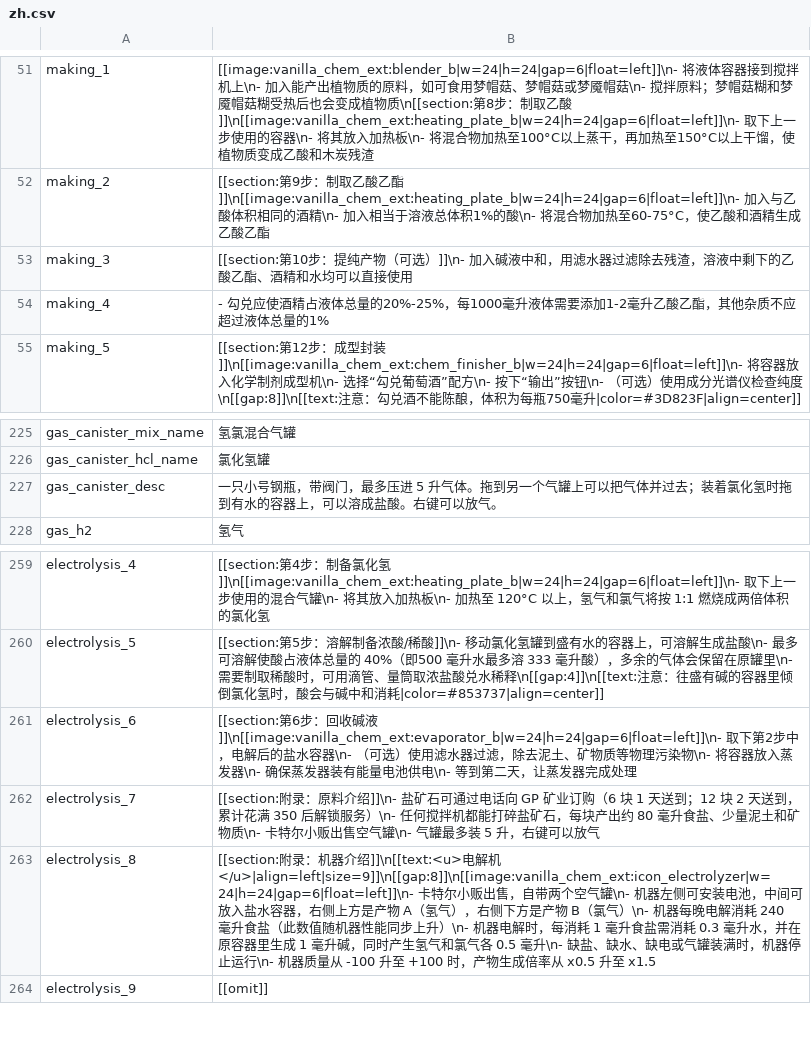
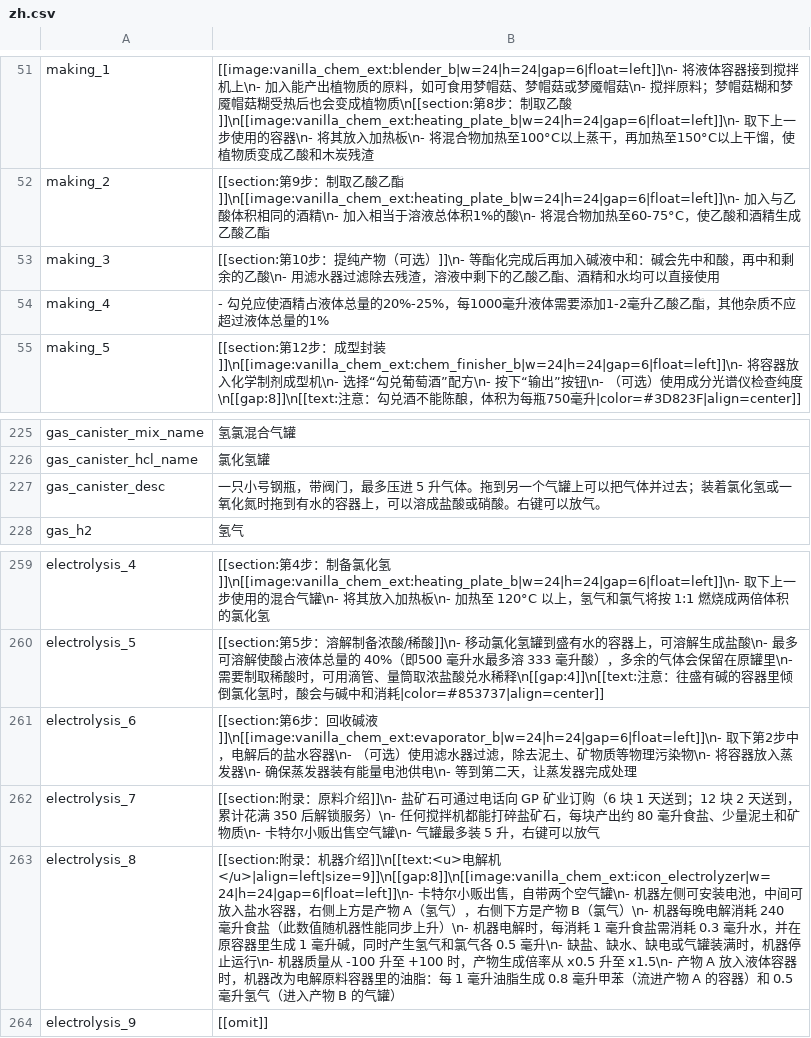
Before and after one commit to MissedHeart/Vanilla_Chemistry_Expansion, a CSV file: Localization/zh.csv, drawn as a sheet; only a part is shown, gaps mark what is left out; the diff covers the shown part only; the diff names each change by its address in the sheet, - before the commit and + after, or states it on an @@ line.

```diff
--- a/Localization/zh.csv
+++ b/Localization/zh.csv
-B53: …可选）]]\n- 加入碱液中和，用滤水器…
+B53: …可选）]]\n- 等酯化完成后再加入碱液中和：碱会先中和酸，再中和剩余的乙酸\n- 用滤水器…
-B227: …着氯化氢时拖到有水的容器上，可以溶成盐酸。右键…
+B227: …着氯化氢或一氧化氮时拖到有水的容器上，可以溶成盐酸或硝酸。右键…
-B263: …x0.5 升至 x1.5
+B263: …x0.5 升至 x1.5\n- 产物 A 放入液体容器时，机器改为电解原料容器里的油脂：每 1 毫升油脂生成 0.8 毫升甲苯（流进产物 A 的容器）和 0.5 毫升氢气（进入产物 B 的气罐）
```
Also changed, not shown: 13 added rows and 5 edited cells elsewhere in this file, Localization/en.csv, Localization/ru.csv, 26 other files.
